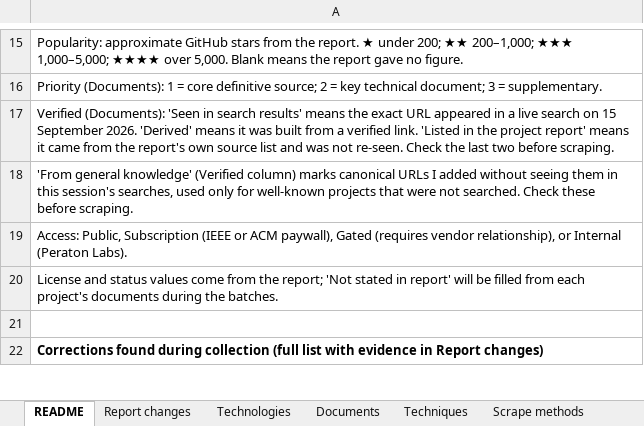
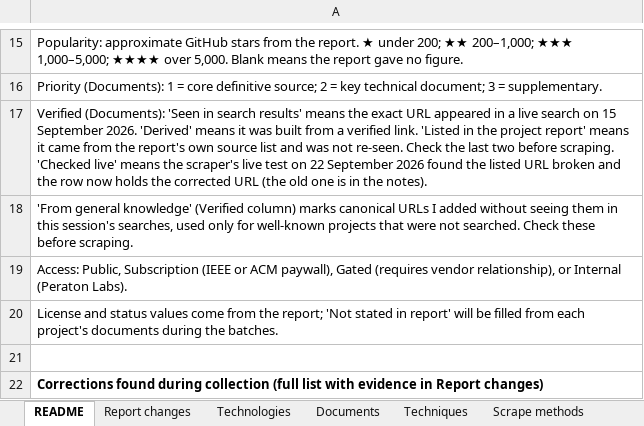
Before and after one commit to jeremyabramson/swarmRAG, an Excel workbook: inventory/swarm-technology-document-inventory.xlsx, sheet README, drawn as a sheet; only a part is shown, gaps mark what is left out; values as stored, in another font and other column widths than the file's, no borders; the diff names each change by its address in the sheet, - before the commit and + after, or states it on an @@ line.

```diff
--- a/inventory/swarm-technology-document-inventory.xlsx (sheet README)
+++ b/inventory/swarm-technology-document-inventory.xlsx (sheet README)
-A17: …before scraping.
+A17: …before scraping. 'Checked live' means the scraper's live test on 22 September 2026 found the listed URL broken and the row now holds the corrected URL (the old one is in the notes).
```
Also changed, not shown: sheet Technologies, sheet Documents, 4 other files.
